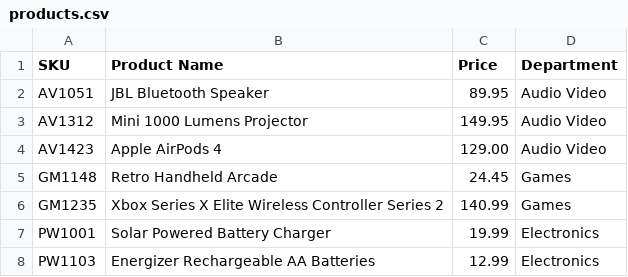
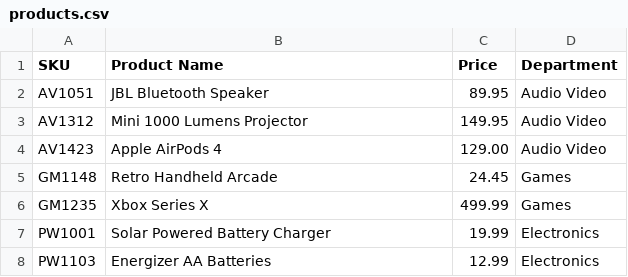
Before and after one commit to asuarezop/workbook-3, a CSV file: online-store/src/main/resources/products.csv, drawn as a sheet.

```diff
--- a/online-store/src/main/resources/products.csv
+++ b/online-store/src/main/resources/products.csv
@@ -5,4 +5,4 @@ AV1423|Apple AirPods 4|129.00|Audio Video
 GM1148|Retro Handheld Arcade|24.45|Games
-GM1235|Xbox Series X Elite Wireless Controller Series 2|140.99|Games
+GM1235|Xbox Series X|499.99|Games
 PW1001|Solar Powered Battery Charger|19.99|Electronics
-PW1103|Energizer Rechargeable AA Batteries|12.99|Electronics
+PW1103|Energizer AA Batteries|12.99|Electronics
```
Also changed, not shown: 5 other files.
